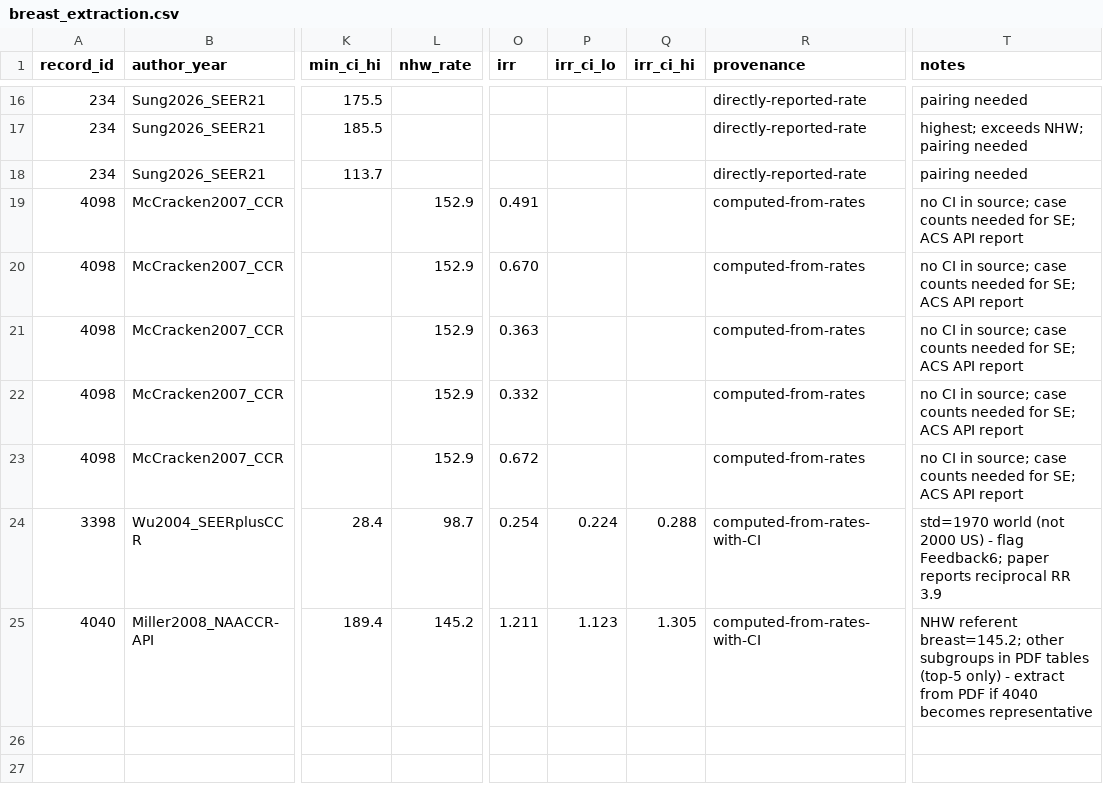
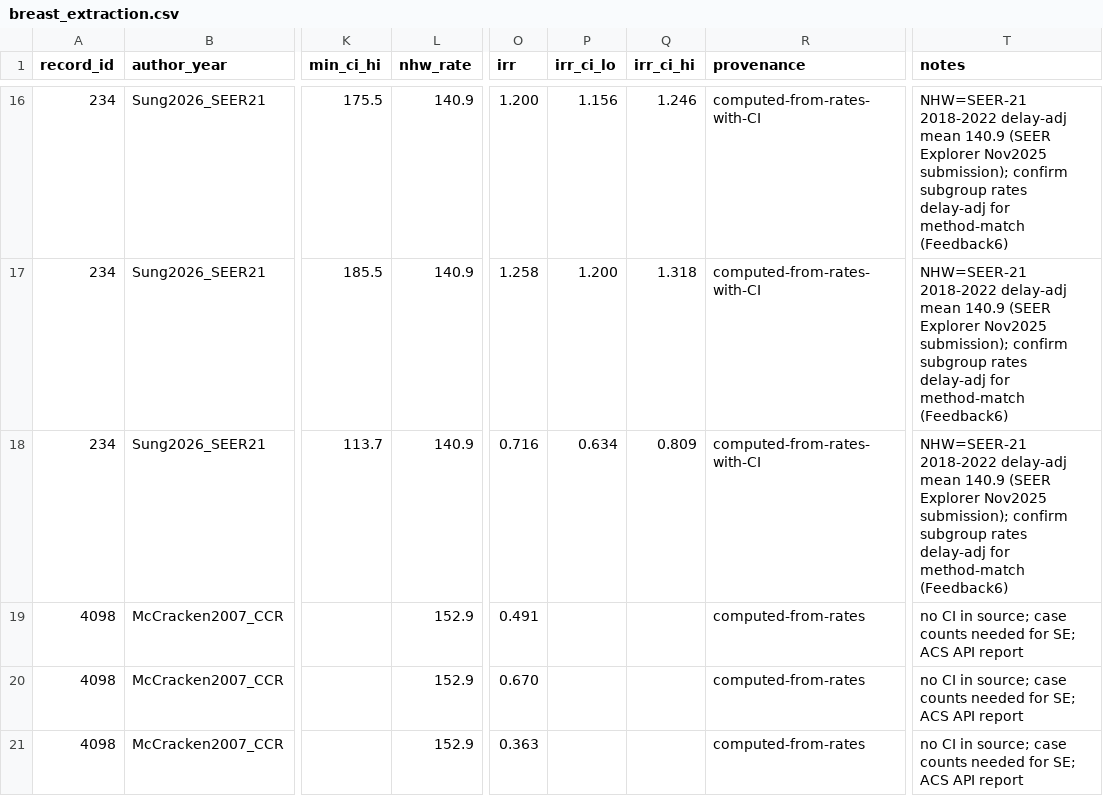
Before and after one commit to p16791918-lab/Meta, a CSV file: meta_agents/search_v2/breast_extraction.csv, drawn as a sheet; only a part is shown, gaps mark what is left out; the shorter side is filled out with more unchanged rows; the diff covers the shown part only; the diff names each change by its address in the sheet, - before the commit and + after, or states it on an @@ line.

```diff
--- a/meta_agents/search_v2/breast_extraction.csv
+++ b/meta_agents/search_v2/breast_extraction.csv
-L16:L18 (nhw_rate): (empty)
+L16:L18 (nhw_rate): 140.9
-O16 (irr): (empty)
+O16 (irr): 1.200
-P16 (irr_ci_lo): (empty)
+P16 (irr_ci_lo): 1.156
-Q16 (irr_ci_hi): (empty)
+Q16 (irr_ci_hi): 1.246
-R16:R18 (provenance): directly-reported-rate
+R16:R18 (provenance): computed-from-rates-with-CI
-T16 (notes): pairing needed
+T16 (notes): NHW=SEER-21 2018-2022 delay-adj mean 140.9 (SEER Explorer Nov2025 submission); confirm subgroup rates delay-adj for method-match (Feedback6)
-O17 (irr): (empty)
+O17 (irr): 1.258
-P17 (irr_ci_lo): (empty)
+P17 (irr_ci_lo): 1.200
-Q17 (irr_ci_hi): (empty)
+Q17 (irr_ci_hi): 1.318
-T17 (notes): highest; exceeds NHW; pairing needed
+T17 (notes): NHW=SEER-21 2018-2022 delay-adj mean 140.9 (SEER Explorer Nov2025 submission); confirm subgroup rates delay-adj for method-match (Feedback6)
-O18 (irr): (empty)
+O18 (irr): 0.716
-P18 (irr_ci_lo): (empty)
+P18 (irr_ci_lo): 0.634
-Q18 (irr_ci_hi): (empty)
+Q18 (irr_ci_hi): 0.809
-T18 (notes): pairing needed
+T18 (notes): NHW=SEER-21 2018-2022 delay-adj mean 140.9 (SEER Explorer Nov2025 submission); confirm subgroup rates delay-adj for method-match (Feedback6)
```
Also changed, not shown: 48 edited cells elsewhere in this file, 1 other file.
